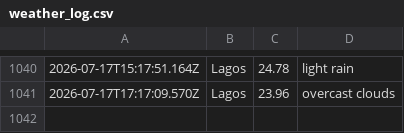
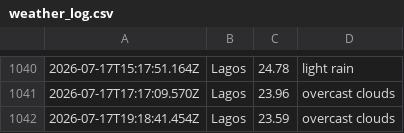
Before and after one commit to Obiuno/waether-api, a CSV file: data/weather_log.csv, drawn as a sheet; only a part is shown, gaps mark what is left out; the diff names each change by its address in the sheet, - before the commit and + after, or states it on an @@ line.

```diff
--- a/data/weather_log.csv
+++ b/data/weather_log.csv
+row 1042: 2026-07-17T19:18:41.454Z | Lagos | 23.59 | overcast clouds
```
Also changed, not shown: 1 other file.
